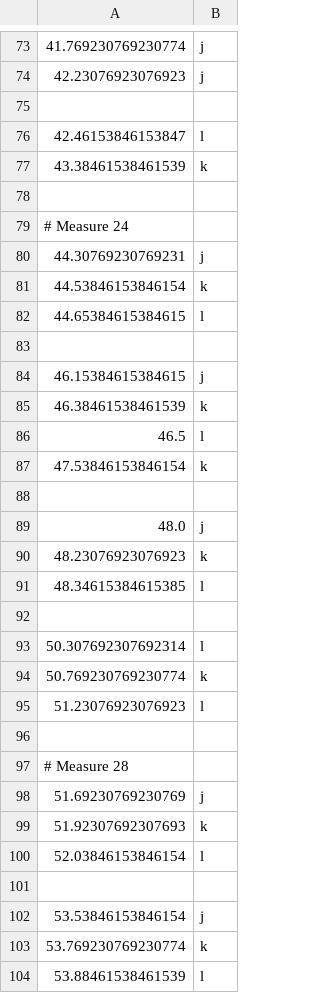
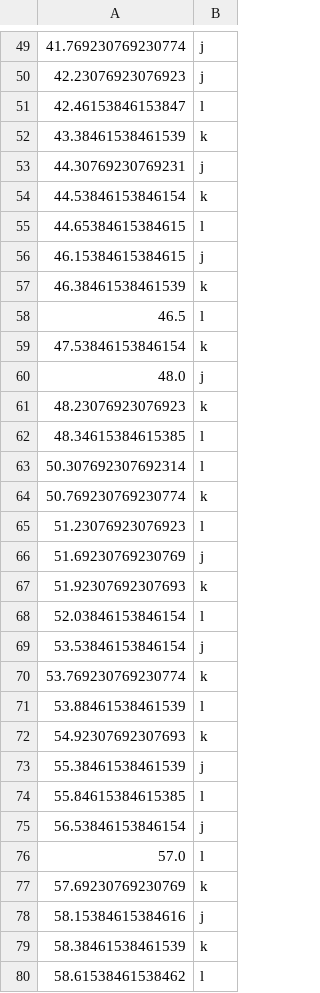
Before and after one commit to Bsenss6/BigSad, a CSV file: assets/stepchart/stepchart.csv, drawn as a sheet; only a part is shown, gaps mark what is left out; the shorter side is filled out with more unchanged rows; the diff covers the shown part only.

```diff
--- a/assets/stepchart/stepchart.csv
+++ b/assets/stepchart/stepchart.csv
@@ -74,7 +50,4 @@
 42.23076923076923;j
-
 42.46153846153847;l
 43.38461538461539;k
-
-# Measure 24
 44.30769230769231;j
@@ -82,3 +55,2 @@
 44.65384615384615;l
-
 46.15384615384615;j
@@ -87,3 +59,2 @@
 47.53846153846154;k
-
 48.0;j
@@ -91,3 +62,2 @@
 48.34615384615385;l
-
 50.307692307692314;l
@@ -95,4 +65,2 @@
 51.23076923076923;l
-
-# Measure 28
 51.69230769230769;j
@@ -100,3 +68,2 @@
 52.03846153846154;l
-
 53.53846153846154;j
```
Also changed, not shown: 28 removed rows elsewhere in this file.
